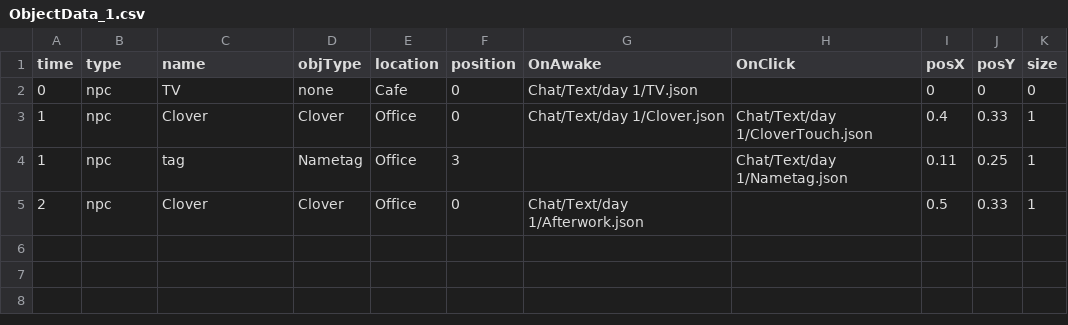
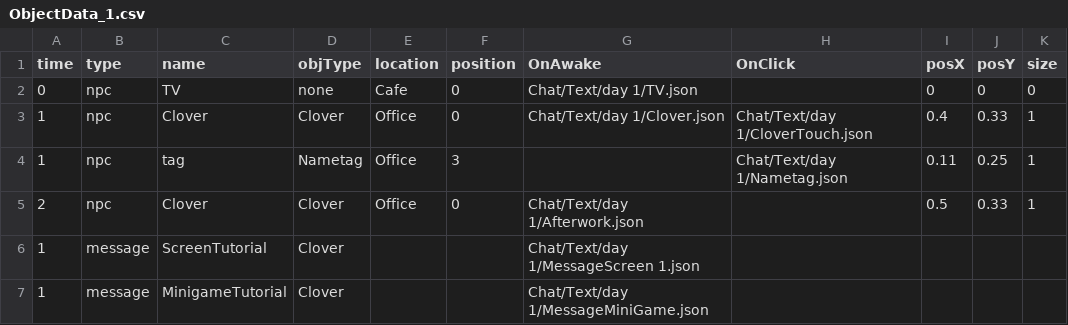
Before and after one commit to Leeslave/project_Editor, a CSV file: Assets/Resources/GameData/World/ObjectData_1.csv, drawn as a sheet; the diff names each change by its address in the sheet, - before the commit and + after, or states it on an @@ line.

```diff
--- a/Assets/Resources/GameData/World/ObjectData_1.csv
+++ b/Assets/Resources/GameData/World/ObjectData_1.csv
+row 6: 1 | message | ScreenTutorial | Clover |  |  | Chat/Text/day 1/MessageScreen 1.json
+row 7: 1 | message | MinigameTutorial | Clover |  |  | Chat/Text/day 1/MessageMiniGame.json
```
Also changed, not shown: Assets/Resources/GameData/World/ObjectData_2.csv, Assets/Resources/GameData/World/ObjectData_3.csv, 1 other file.
